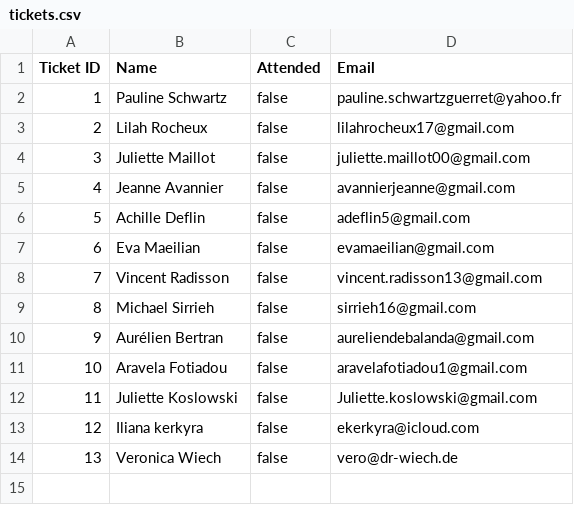
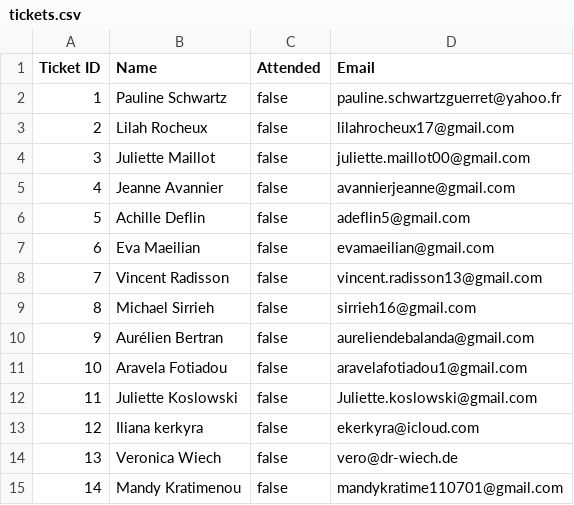
Before and after one commit to Alexandros-Kordatzakis/Event-Ticket-QR-Generator-Verifier, a CSV file: tickets.csv, drawn as a sheet; the diff names each change by its address in the sheet, - before the commit and + after, or states it on an @@ line.

```diff
--- a/tickets.csv
+++ b/tickets.csv
+row 15: 14 | Mandy Kratimenou | false | mandykratime110701@gmail.com
```
Also changed, not shown: 2 other files.
